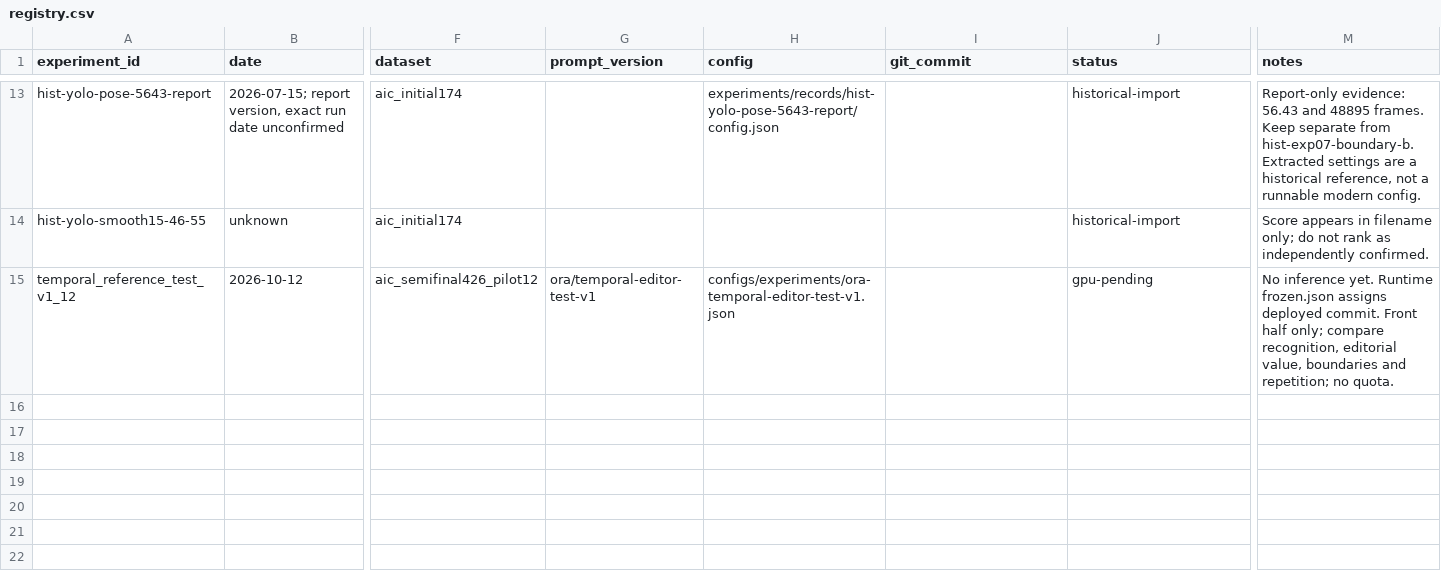
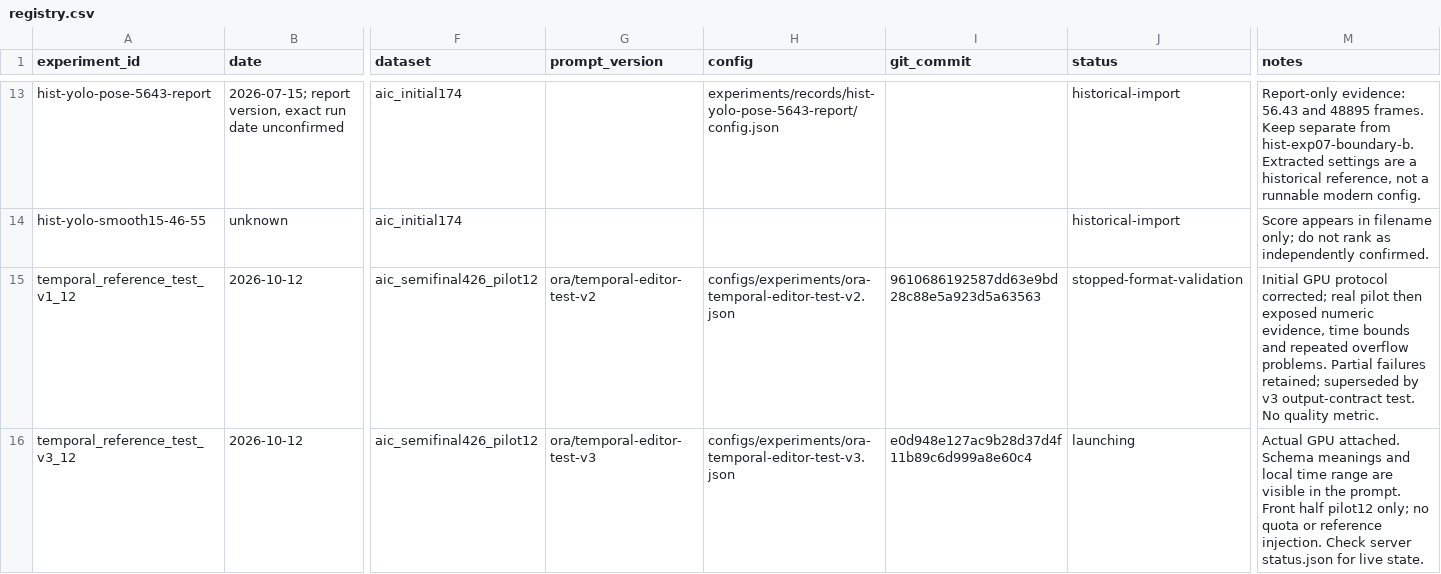
Before and after one commit to waire-echo/video-highlight-unified, a CSV file: experiments/registry.csv, drawn as a sheet; only a part is shown, gaps mark what is left out; rows hold the shown columns only; the diff names each change by its address in the sheet, - before the commit and + after, or states it on an @@ line.

Commit message:
docs: record GPU format failures and current v3 pilot

```diff
--- a/experiments/registry.csv
+++ b/experiments/registry.csv
-G15 (prompt_version): ora/temporal-editor-test-v1
+G15 (prompt_version): ora/temporal-editor-test-v2
-H15 (config): configs/experiments/ora-temporal-editor-test-v1.json
+H15 (config): configs/experiments/ora-temporal-editor-test-v2.json
-I15 (git_commit): (empty)
+I15 (git_commit): 9610686192587dd63e9bd28c88e5a923d5a63563
-J15 (status): gpu-pending
+J15 (status): stopped-format-validation
-M15 (notes): No inference yet. Runtime frozen.json assigns deployed commit. Front half only; compare recognition, editorial value, boundaries and repetition; no quota.
+M15 (notes): Initial GPU protocol corrected; real pilot then exposed numeric evidence, time bounds and repeated overflow problems. Partial failures retained; superseded by v3 output-contract test. No quality metric.
+row 16: temporal_reference_test_v3_12 | 2026-10-12 | aic_semifinal426_pilot12 | ora/temporal-editor-test-v3 | configs/experiments/ora-temporal-editor-test-v3.json | e0d948e127ac9b28d37d4f11b89c6d999a8e60c4 | launching | Actual GPU attached. Schema meanings and local time range are visible in the prompt. Front half pilot12 only; no quota or reference injection. Check server status.json for live state.
```
Also changed, not shown: 2 other files.
